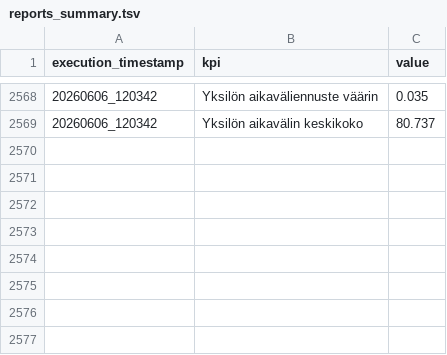
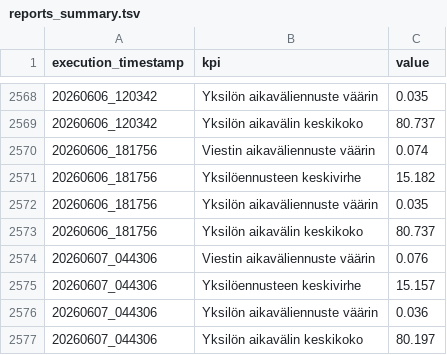
Before and after one commit to dins/jukola-xml-model, a TSV file: reports/reports_summary.tsv, drawn as a sheet; only a part is shown, gaps mark what is left out.

```diff
--- a/reports/reports_summary.tsv
+++ b/reports/reports_summary.tsv
@@ -2569 +2569,9 @@ execution_timestamp	kpi	value
 20260606_120342	Yksilön aikavälin keskikoko	80.737
+20260606_181756	Viestin aikaväliennuste väärin	0.074
+20260606_181756	Yksilöennusteen keskivirhe	15.182
+20260606_181756	Yksilön aikaväliennuste väärin	0.035
+20260606_181756	Yksilön aikavälin keskikoko	80.737
+20260607_044306	Viestin aikaväliennuste väärin	0.076
+20260607_044306	Yksilöennusteen keskivirhe	15.157
+20260607_044306	Yksilön aikaväliennuste väärin	0.036
+20260607_044306	Yksilön aikavälin keskikoko	80.197
```
Also changed, not shown: 19 other files.
